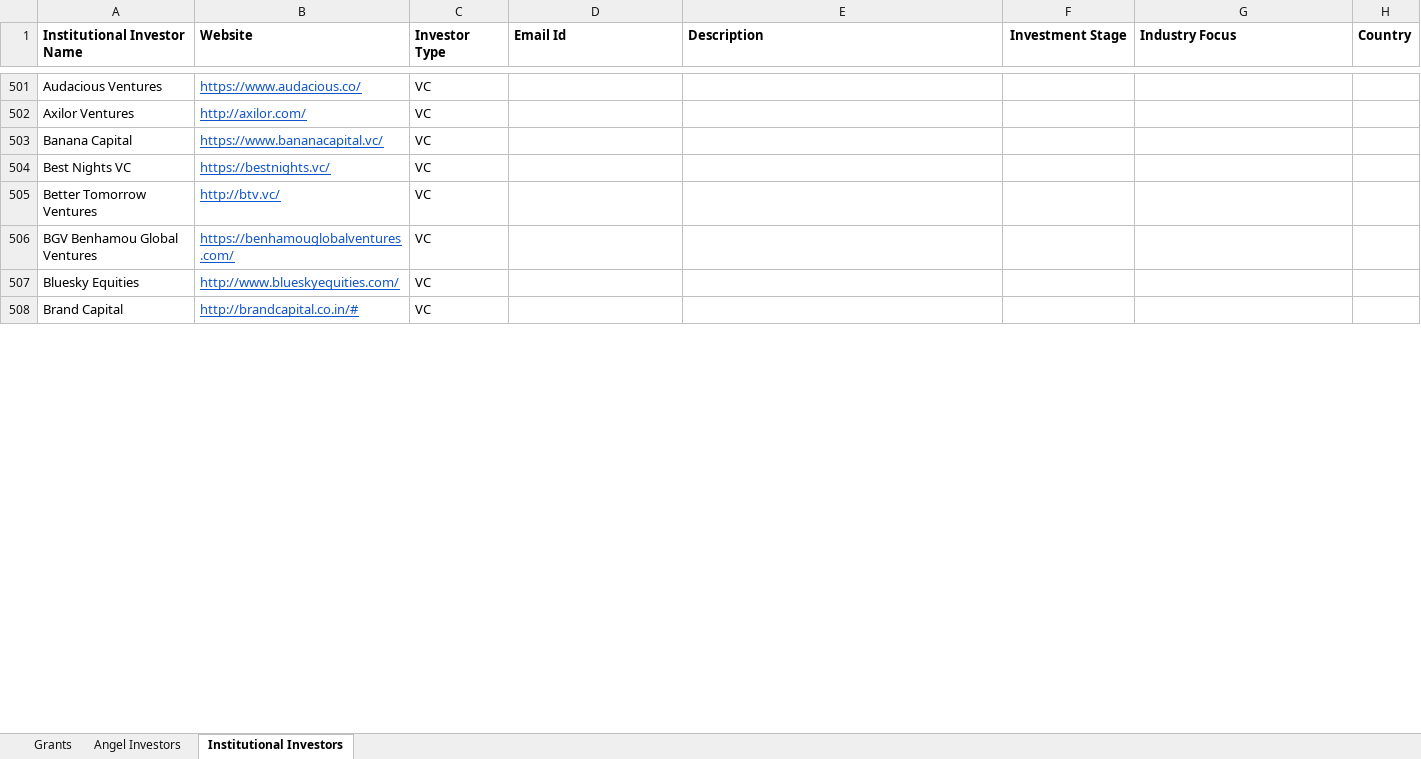
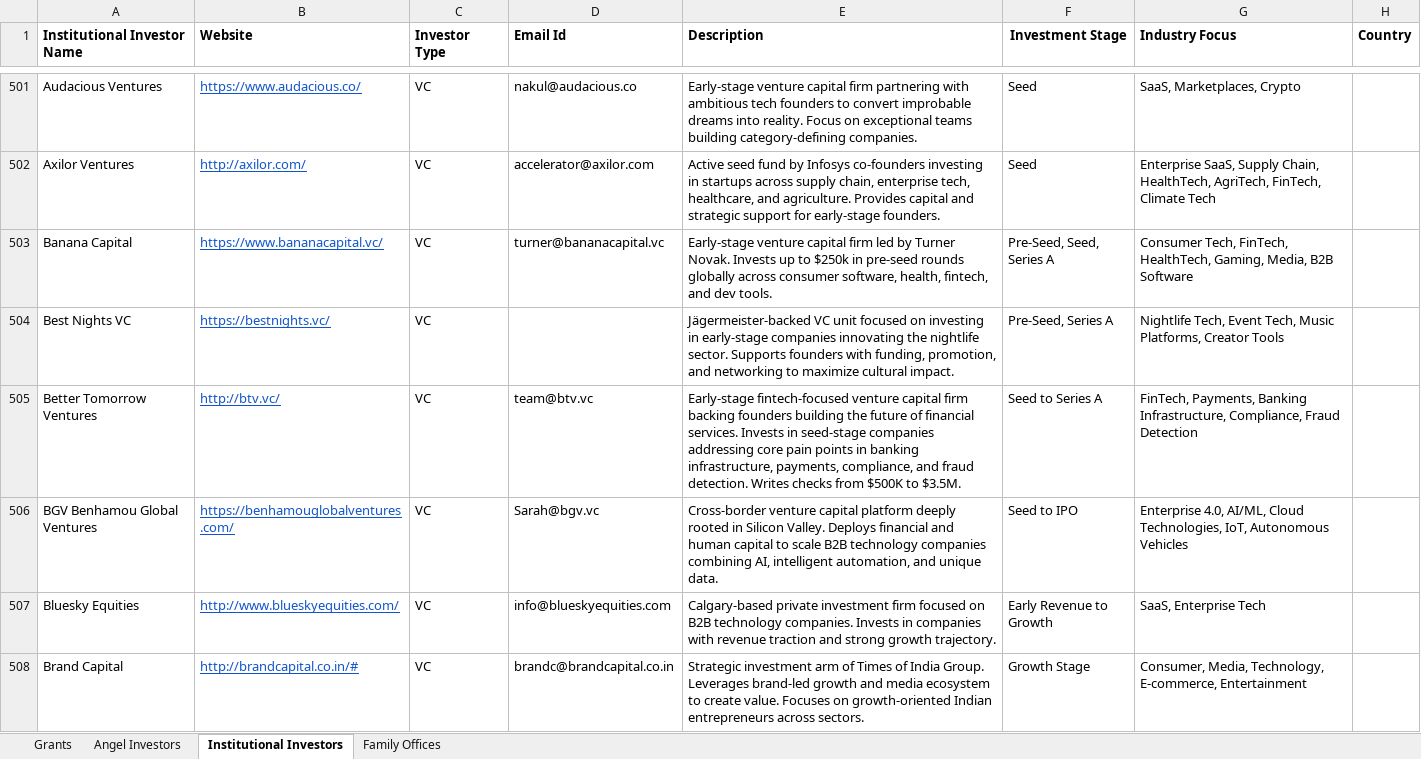
Before and after one commit to saurav342/lnlmatch, an Excel workbook: Investor - To be uploaded on Capify.xlsx, sheet Institutional Investors, drawn as a sheet; only a part is shown, gaps mark what is left out; values as stored, in another font and other column widths than the file's, no borders; charts and pictures not drawn; the diff covers the shown part only; the diff names each change by its address in the sheet, - before the commit and + after, or states it on an @@ line.

```diff
--- a/Investor - To be uploaded on Capify.xlsx (sheet Institutional Investors)
+++ b/Investor - To be uploaded on Capify.xlsx (sheet Institutional Investors)
+sheet tab: Family Offices
-D501 (Email Id): (empty)
+D501 (Email Id): nakul@audacious.co
-E501 (Description): (empty)
+E501 (Description): Early-stage venture capital firm partnering with ambitious tech founders to convert improbable dreams into reality. Focus on exceptional teams building category-defining companies.
-F501:F502 (Investment Stage): (empty)
+F501:F502 (Investment Stage): Seed
-G501 (Industry Focus): (empty)
+G501 (Industry Focus): SaaS, Marketplaces, Crypto
-D502 (Email Id): (empty)
+D502 (Email Id): accelerator@axilor.com
-E502 (Description): (empty)
+E502 (Description): Active seed fund by Infosys co-founders investing in startups across supply chain, enterprise tech, healthcare, and agriculture. Provides capital and strategic support for early-stage founders.
-G502 (Industry Focus): (empty)
+G502 (Industry Focus): Enterprise SaaS, Supply Chain, HealthTech, AgriTech, FinTech, Climate Tech
-D503 (Email Id): (empty)
+D503 (Email Id): turner@bananacapital.vc
-E503 (Description): (empty)
+E503 (Description): Early-stage venture capital firm led by Turner Novak. Invests up to $250k in pre-seed rounds globally across consumer software, health, fintech, and dev tools.
-F503 (Investment Stage): (empty)
+F503 (Investment Stage): Pre-Seed, Seed, Series A
-G503 (Industry Focus): (empty)
+G503 (Industry Focus): Consumer Tech, FinTech, HealthTech, Gaming, Media, B2B Software
-E504 (Description): (empty)
+E504 (Description): Jägermeister-backed VC unit focused on investing in early-stage companies innovating the nightlife sector. Supports founders with funding, promotion, and networking to maximize cultural impact.
-F504 (Investment Stage): (empty)
+F504 (Investment Stage): Pre-Seed, Series A
-G504 (Industry Focus): (empty)
+G504 (Industry Focus): Nightlife Tech, Event Tech, Music Platforms, Creator Tools
-D505 (Email Id): (empty)
+D505 (Email Id): team@btv.vc
-E505 (Description): (empty)
+E505 (Description): Early-stage fintech-focused venture capital firm backing founders building the future of financial services. Invests in seed-stage companies addressing core pain points in banking infrastructure, payments, compliance, and fraud detection. Writes checks from $500K to $3.5M.
-F505 (Investment Stage): (empty)
+F505 (Investment Stage): Seed to Series A
-G505 (Industry Focus): (empty)
+G505 (Industry Focus): FinTech, Payments, Banking Infrastructure, Compliance, Fraud Detection
-D506 (Email Id): (empty)
+D506 (Email Id): Sarah@bgv.vc
-E506 (Description): (empty)
+E506 (Description): Cross-border venture capital platform deeply rooted in Silicon Valley. Deploys financial and human capital to scale B2B technology companies combining AI, intelligent automation, and unique data.
-F506 (Investment Stage): (empty)
+F506 (Investment Stage): Seed to IPO
-G506 (Industry Focus): (empty)
+G506 (Industry Focus): Enterprise 4.0, AI/ML, Cloud Technologies, IoT, Autonomous Vehicles
-D507 (Email Id): (empty)
+D507 (Email Id): info@blueskyequities.com
-E507 (Description): (empty)
+E507 (Description): Calgary-based private investment firm focused on B2B technology companies. Invests in companies with revenue traction and strong growth trajectory.
-F507 (Investment Stage): (empty)
+F507 (Investment Stage): Early Revenue to Growth
-G507 (Industry Focus): (empty)
+G507 (Industry Focus): SaaS, Enterprise Tech
-D508 (Email Id): (empty)
+D508 (Email Id): brandc@brandcapital.co.in
-E508 (Description): (empty)
+E508 (Description): Strategic investment arm of Times of India Group. Leverages brand-led growth and media ecosystem to create value. Focuses on growth-oriented Indian entrepreneurs across sectors.
-F508 (Investment Stage): (empty)
+F508 (Investment Stage): Growth Stage
-G508 (Industry Focus): (empty)
+G508 (Industry Focus): Consumer, Media, Technology, E-commerce, Entertainment
```
Also changed, not shown: 1720 edited cells and cell formats elsewhere in this sheet, charts or pictures, 3 other files.
